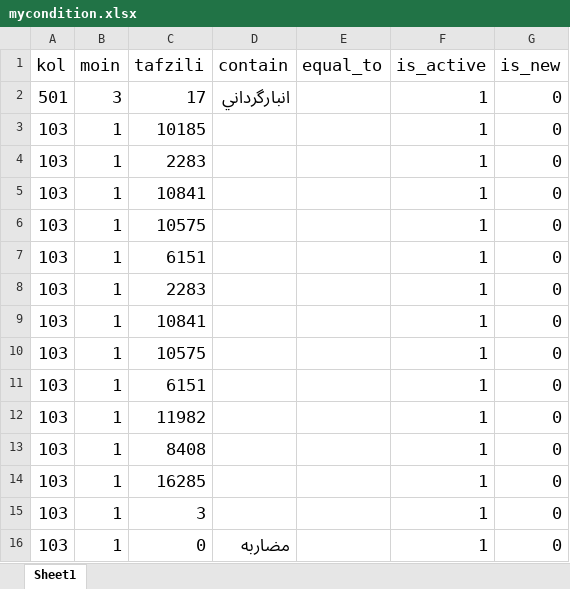
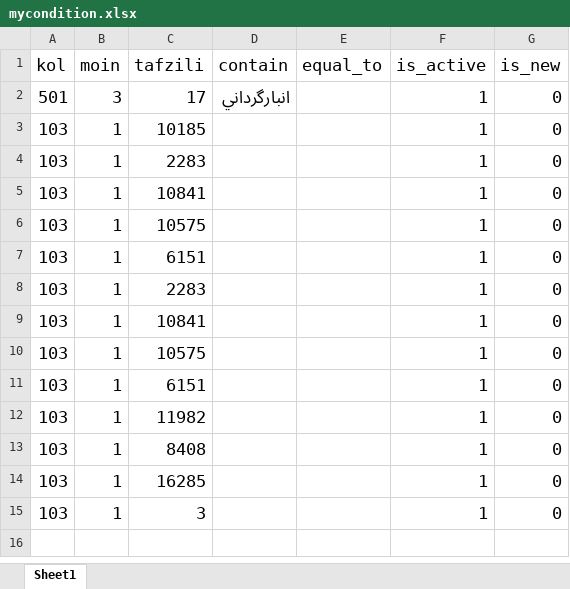
Before and after one commit to rkalantari514/mojallal24mehr, an Excel workbook: temp/mycondition.xlsx, sheet Sheet1, drawn as a sheet; values as stored, in another font and other column widths than the file's, no borders; the diff names each change by its address in the sheet, - before the commit and + after, or states it on an @@ line.

Commit message:
حذف مضاربه

```diff
--- a/temp/mycondition.xlsx (sheet Sheet1)
+++ b/temp/mycondition.xlsx (sheet Sheet1)
-row 16: 103 | 1 | 0 | مضاربه |  | 1 | 0
```
